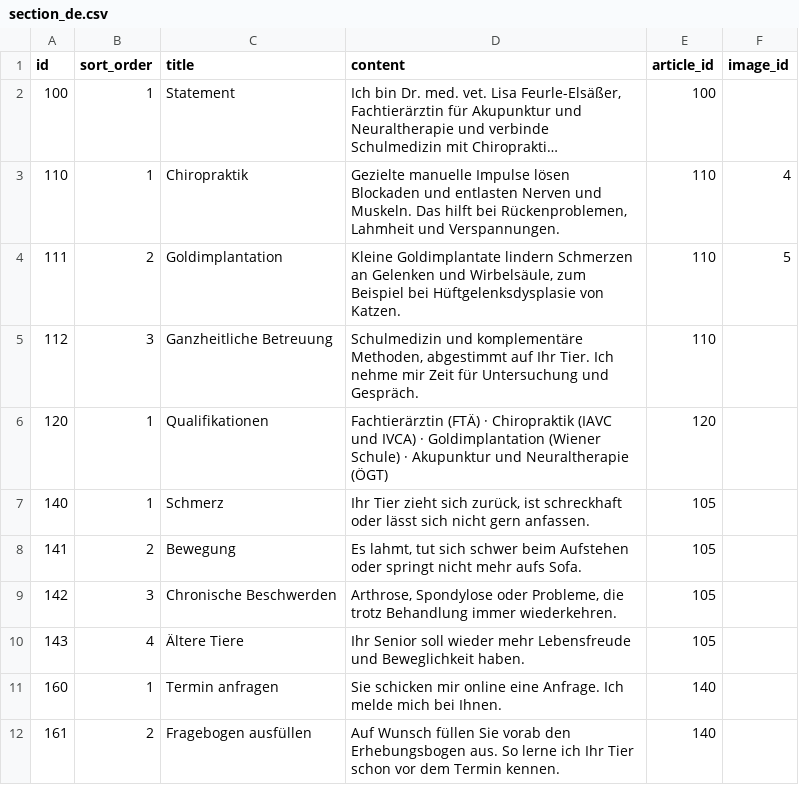
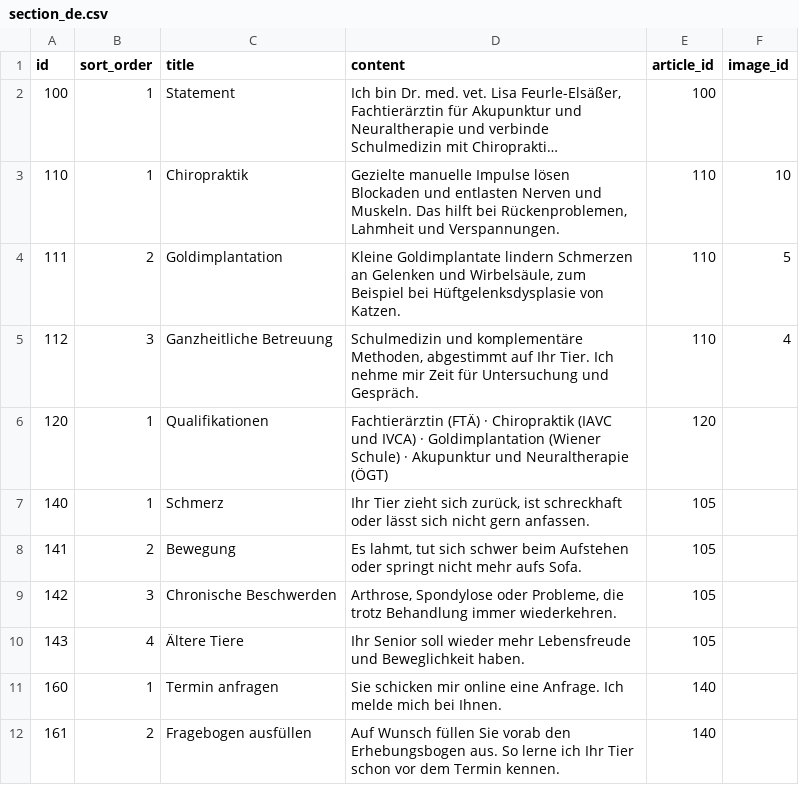
Before and after one commit to feurle/tg-app, a CSV file: src/main/resources/db/data/section_de.csv, drawn as a sheet; only a part is shown; long unchanged cells end in …; the diff names each change by its address in the sheet, - before the commit and + after, or states it on an @@ line.

Commit message:
fix(seed): replace focus-area photos and remove unused images (#86)
Chiropraktik gets the new photo chiro2.jpg, on the home page and in
article 210. Ganzheitliche Betreuung gets the former chiropractic photo.
The about teaser shows Idefix_Hero.jpg instead of an AI-generated image.

Remove philosophie.jpg, dogs_hero.jpg and cat.png from the seed. Image
titles serve as alt text, so images 1, 4 and 10 get descriptive ones.

The Goldimplantation photo from #86 is still missing.

```diff
--- a/src/main/resources/db/data/section_de.csv
+++ b/src/main/resources/db/data/section_de.csv
-F3 (image_id): 4
+F3 (image_id): 10
-F5 (image_id): (empty)
+F5 (image_id): 4
```
Also changed, not shown: 7 other files.
